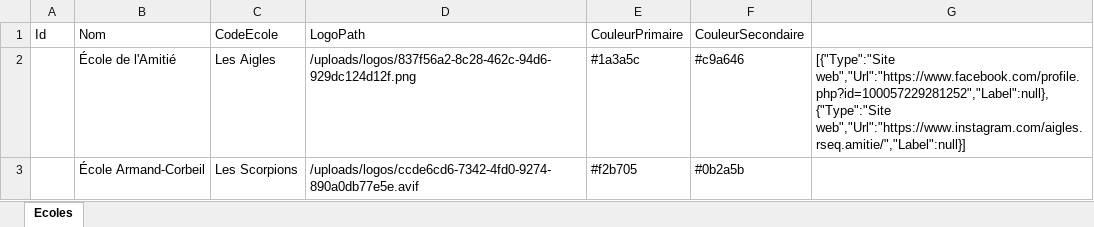
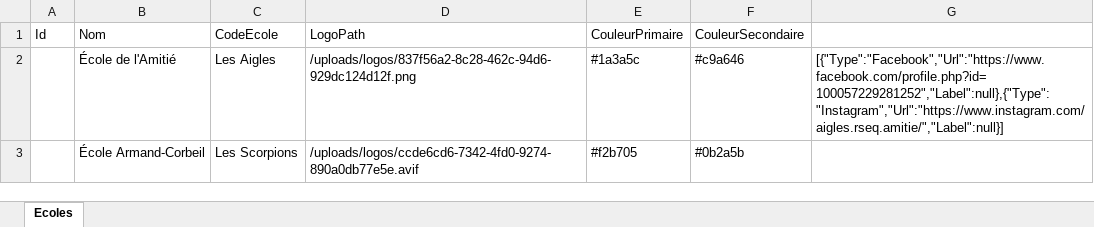
Before and after one commit to papathebrain/GestionEquipeSportive, an Excel workbook: Data/ecoles.xlsx, sheet Ecoles, drawn as a sheet; values as stored, in another font and other column widths than the file's, no borders; the diff names each change by its address in the sheet, - before the commit and + after, or states it on an @@ line.

```diff
--- a/Data/ecoles.xlsx (sheet Ecoles)
+++ b/Data/ecoles.xlsx (sheet Ecoles)
-G2: [{"Type":"Site web","Url":"https://www.facebook.com/profile.php?id=100057229281252","Label":null},{"Type":"Site web","Url":"https://www.instagram.com/aigles.rseq.amitie/","Label":null}]
+G2: [{"Type":"Facebook","Url":"https://www.facebook.com/profile.php?id=100057229281252","Label":null},{"Type":"Instagram","Url":"https://www.instagram.com/aigles.rseq.amitie/","Label":null}]
```
Also changed, not shown: Data/absences_match.xlsx, Data/equipes.xlsx, 21 other files.
